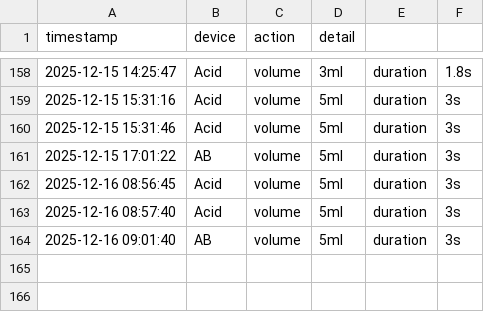
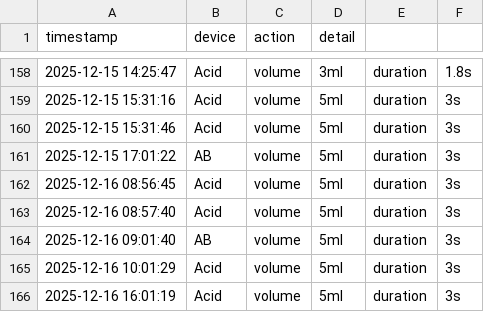
Before and after one commit to Br4ndonLee/cja, a CSV file: sensors/Solution_input_log.csv, drawn as a sheet; only a part is shown, gaps mark what is left out; the diff names each change by its address in the sheet, - before the commit and + after, or states it on an @@ line.

```diff
--- a/sensors/Solution_input_log.csv
+++ b/sensors/Solution_input_log.csv
+row 165: 2025-12-16 10:01:29 | Acid | volume | 5ml | duration | 3s
+row 166: 2025-12-16 16:01:19 | Acid | volume | 5ml | duration | 3s
```
Also changed, not shown: sensors/EC_pH_log.csv, sensors/Temp_humi_log.csv, 6 other files.
